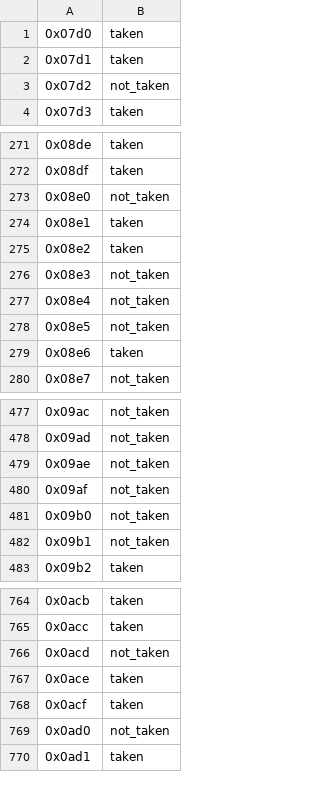
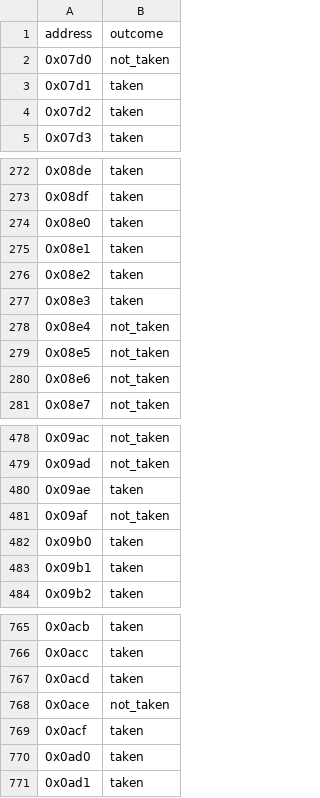
Before and after one commit to Vikramansen/HPC_Branch_Predeiction_Suite, a CSV file: ml_app_branch_dataset.csv, drawn as a sheet; only a part is shown, gaps mark what is left out; the diff covers the shown part only.

```diff
--- a/ml_app_branch_dataset.csv
+++ b/ml_app_branch_dataset.csv
@@ -1,4 +1,5 @@
-0x07d0,taken
+address,outcome
+0x07d0,not_taken
 0x07d1,taken
-0x07d2,not_taken
+0x07d2,taken
 0x07d3,taken
@@ -272,9 +273,9 @@
 0x08df,taken
-0x08e0,not_taken
+0x08e0,taken
 0x08e1,taken
 0x08e2,taken
-0x08e3,not_taken
+0x08e3,taken
 0x08e4,not_taken
 0x08e5,not_taken
-0x08e6,taken
+0x08e6,not_taken
 0x08e7,not_taken
@@ -478,6 +479,6 @@
 0x09ad,not_taken
-0x09ae,not_taken
+0x09ae,taken
 0x09af,not_taken
-0x09b0,not_taken
-0x09b1,not_taken
+0x09b0,taken
+0x09b1,taken
 0x09b2,taken
@@ -765,6 +766,6 @@
 0x0acc,taken
-0x0acd,not_taken
-0x0ace,taken
+0x0acd,taken
+0x0ace,not_taken
 0x0acf,taken
-0x0ad0,not_taken
+0x0ad0,taken
 0x0ad1,taken
```
Also changed, not shown: 76 edited cells elsewhere in this file, general_app_branch_dataset.csv, io_app_branch_dataset.csv, 5 other files.
